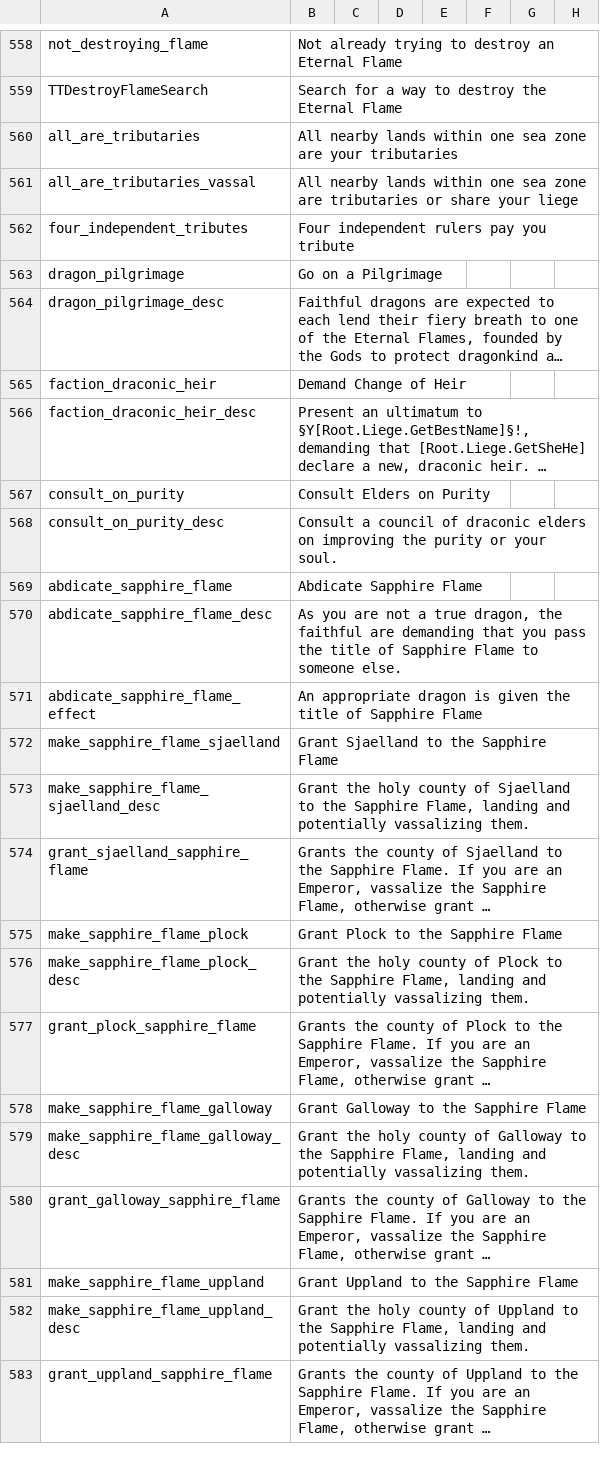
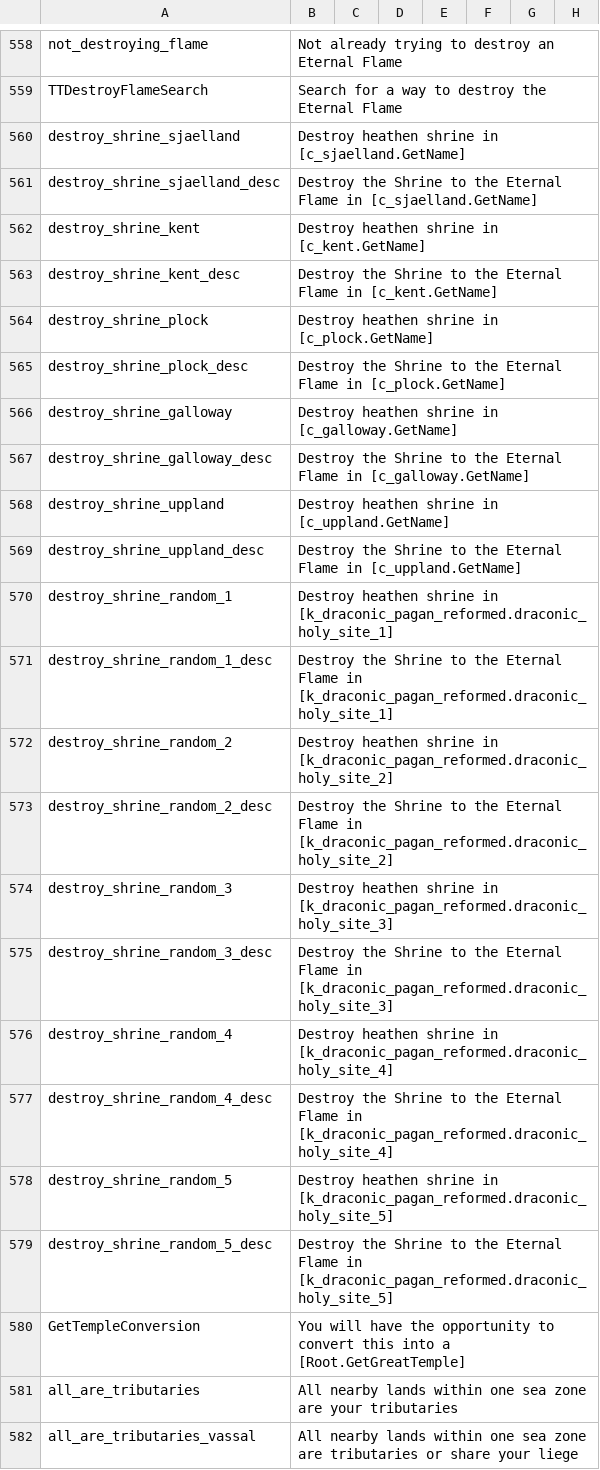
Before and after one commit to Leekoo/Mythos2, a CSV file: Mythos2/localisation/MythosReligionAndCulture.csv, drawn as a sheet; only a part is shown, gaps mark what is left out; the shorter side is filled out with more unchanged rows; long unchanged cells end in …; rows hold the shown columns only; the diff covers the shown part only; the diff names each change by its address in the sheet, - before the commit and + after, or states it on an @@ line.

Commit message:
Destory Eternal Flame Shrine

```diff
--- a/Mythos2/localisation/MythosReligionAndCulture.csv
+++ b/Mythos2/localisation/MythosReligionAndCulture.csv
+row 560: destroy_shrine_sjaelland | Destroy heathen shrine in [c_sjaelland.GetName]
+row 561: destroy_shrine_sjaelland_desc | Destroy the Shrine to the Eternal Flame in [c_sjaelland.GetName]
+row 562: destroy_shrine_kent | Destroy heathen shrine in [c_kent.GetName]
+row 563: destroy_shrine_kent_desc | Destroy the Shrine to the Eternal Flame in [c_kent.GetName]
+row 564: destroy_shrine_plock | Destroy heathen shrine in [c_plock.GetName]
+row 565: destroy_shrine_plock_desc | Destroy the Shrine to the Eternal Flame in [c_plock.GetName]
+row 566: destroy_shrine_galloway | Destroy heathen shrine in [c_galloway.GetName]
+row 567: destroy_shrine_galloway_desc | Destroy the Shrine to the Eternal Flame in [c_galloway.GetName]
+row 568: destroy_shrine_uppland | Destroy heathen shrine in [c_uppland.GetName]
+row 569: destroy_shrine_uppland_desc | Destroy the Shrine to the Eternal Flame in [c_uppland.GetName]
+row 570: destroy_shrine_random_1 | Destroy heathen shrine in [k_draconic_pagan_reformed.draconic_holy_site_1]
+row 571: destroy_shrine_random_1_desc | Destroy the Shrine to the Eternal Flame in [k_draconic_pagan_reformed.draconic_holy_site_1]
+row 572: destroy_shrine_random_2 | Destroy heathen shrine in [k_draconic_pagan_reformed.draconic_holy_site_2]
+row 573: destroy_shrine_random_2_desc | Destroy the Shrine to the Eternal Flame in [k_draconic_pagan_reformed.draconic_holy_site_2]
+row 574: destroy_shrine_random_3 | Destroy heathen shrine in [k_draconic_pagan_reformed.draconic_holy_site_3]
+row 575: destroy_shrine_random_3_desc | Destroy the Shrine to the Eternal Flame in [k_draconic_pagan_reformed.draconic_holy_site_3]
+row 576: destroy_shrine_random_4 | Destroy heathen shrine in [k_draconic_pagan_reformed.draconic_holy_site_4]
+row 577: destroy_shrine_random_4_desc | Destroy the Shrine to the Eternal Flame in [k_draconic_pagan_reformed.draconic_holy_site_4]
+row 578: destroy_shrine_random_5 | Destroy heathen shrine in [k_draconic_pagan_reformed.draconic_holy_site_5]
+row 579: destroy_shrine_random_5_desc | Destroy the Shrine to the Eternal Flame in [k_draconic_pagan_reformed.draconic_holy_site_5]
+row 580: GetTempleConversion | You will have the opportunity to convert this into a [Root.GetGreatTemple]
```
Also changed, not shown: 30 edited cells elsewhere in this file, Mythos2/localisation/MythosDragons.csv, 4 other files.
